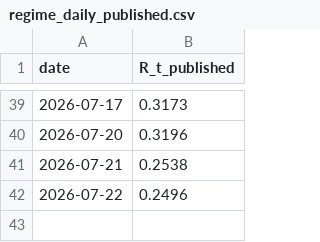
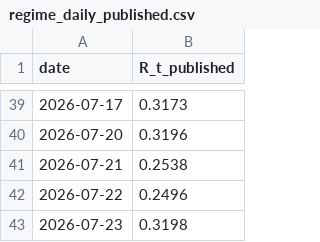
Before and after one commit to wernerhl/portfolio-tournament, a CSV file: data/regime_daily_published.csv, drawn as a sheet; only a part is shown, gaps mark what is left out; the diff names each change by its address in the sheet, - before the commit and + after, or states it on an @@ line.

```diff
--- a/data/regime_daily_published.csv
+++ b/data/regime_daily_published.csv
+row 43: 2026-07-23 | 0.3198
```
Also changed, not shown: data/regime_daily.csv, data/regime_v2_daily.csv, 22 other files.
